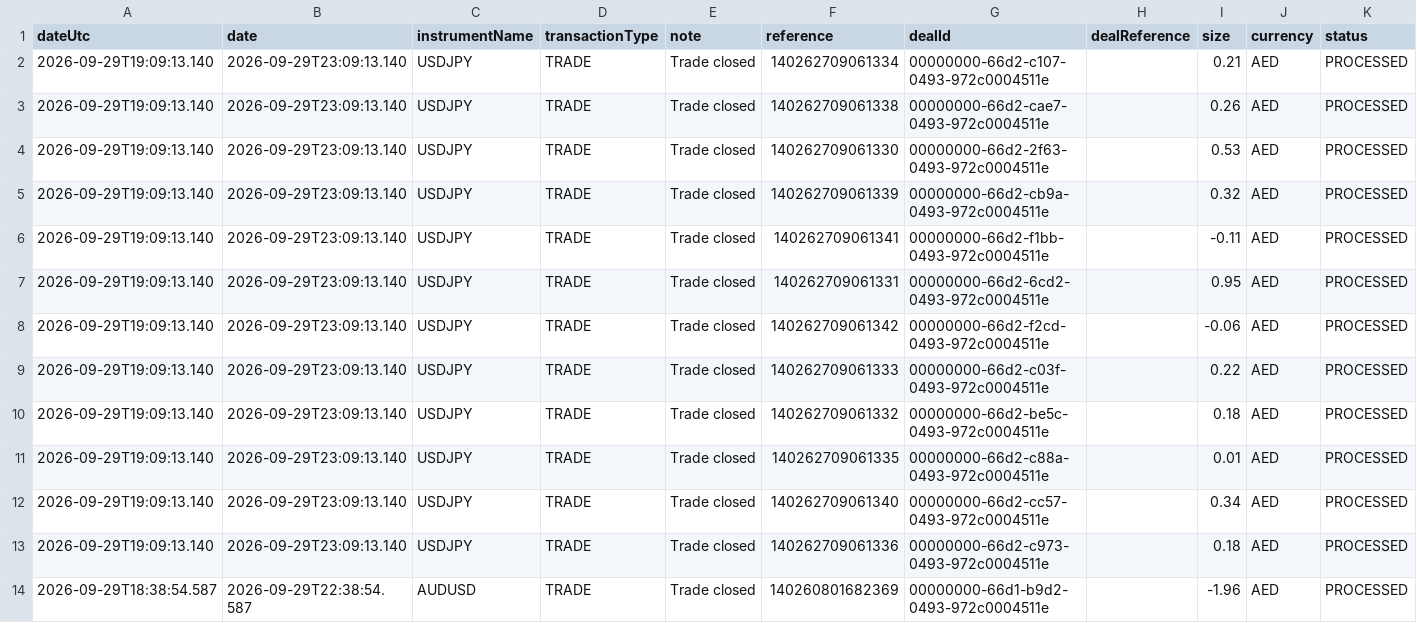
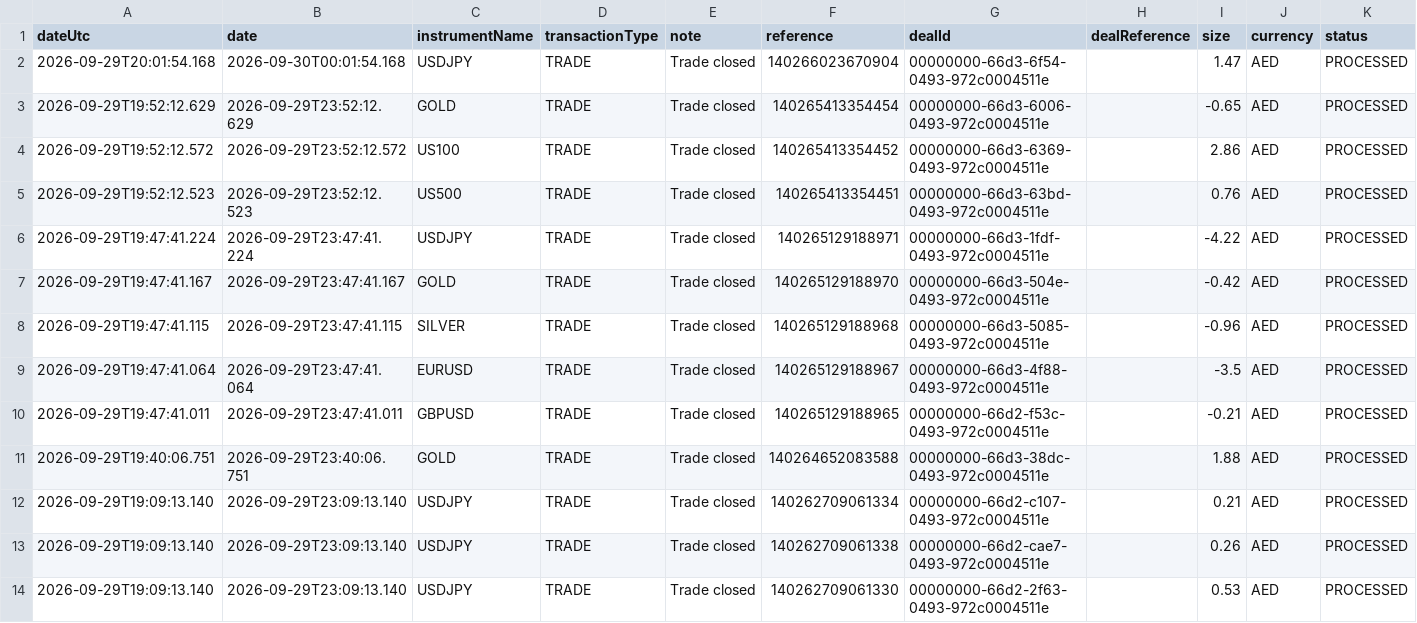
Before and after one commit to alameenahmed318-bit/capital.com-metal-trading-bot, a CSV file: fx_broker_trade_ledger.csv, drawn as a sheet; only a part is shown; the shorter side is filled out with more unchanged rows; rows hold the shown columns only; the diff names each change by its address in the sheet, - before the commit and + after, or states it on an @@ line.

```diff
--- a/fx_broker_trade_ledger.csv
+++ b/fx_broker_trade_ledger.csv
+row 2: 2026-09-29T20:01:54.168 | 2026-09-30T00:01:54.168 | USDJPY | TRADE | Trade closed | 140266023670904 | 00000000-66d3-6f54-0493-972c0004511e |  | 1.47 | AED | PROCESSED
+row 3: 2026-09-29T19:52:12.629 | 2026-09-29T23:52:12.629 | GOLD | TRADE | Trade closed | 140265413354454 | 00000000-66d3-6006-0493-972c0004511e |  | -0.65 | AED | PROCESSED
+row 4: 2026-09-29T19:52:12.572 | 2026-09-29T23:52:12.572 | US100 | TRADE | Trade closed | 140265413354452 | 00000000-66d3-6369-0493-972c0004511e |  | 2.86 | AED | PROCESSED
+row 5: 2026-09-29T19:52:12.523 | 2026-09-29T23:52:12.523 | US500 | TRADE | Trade closed | 140265413354451 | 00000000-66d3-63bd-0493-972c0004511e |  | 0.76 | AED | PROCESSED
+row 6: 2026-09-29T19:47:41.224 | 2026-09-29T23:47:41.224 | USDJPY | TRADE | Trade closed | 140265129188971 | 00000000-66d3-1fdf-0493-972c0004511e |  | -4.22 | AED | PROCESSED
+row 7: 2026-09-29T19:47:41.167 | 2026-09-29T23:47:41.167 | GOLD | TRADE | Trade closed | 140265129188970 | 00000000-66d3-504e-0493-972c0004511e |  | -0.42 | AED | PROCESSED
+row 8: 2026-09-29T19:47:41.115 | 2026-09-29T23:47:41.115 | SILVER | TRADE | Trade closed | 140265129188968 | 00000000-66d3-5085-0493-972c0004511e |  | -0.96 | AED | PROCESSED
+row 9: 2026-09-29T19:47:41.064 | 2026-09-29T23:47:41.064 | EURUSD | TRADE | Trade closed | 140265129188967 | 00000000-66d3-4f88-0493-972c0004511e |  | -3.5 | AED | PROCESSED
+row 10: 2026-09-29T19:47:41.011 | 2026-09-29T23:47:41.011 | GBPUSD | TRADE | Trade closed | 140265129188965 | 00000000-66d2-f53c-0493-972c0004511e |  | -0.21 | AED | PROCESSED
+row 11: 2026-09-29T19:40:06.751 | 2026-09-29T23:40:06.751 | GOLD | TRADE | Trade closed | 140264652083588 | 00000000-66d3-38dc-0493-972c0004511e |  | 1.88 | AED | PROCESSED
```
Also changed, not shown: 9 other files.
